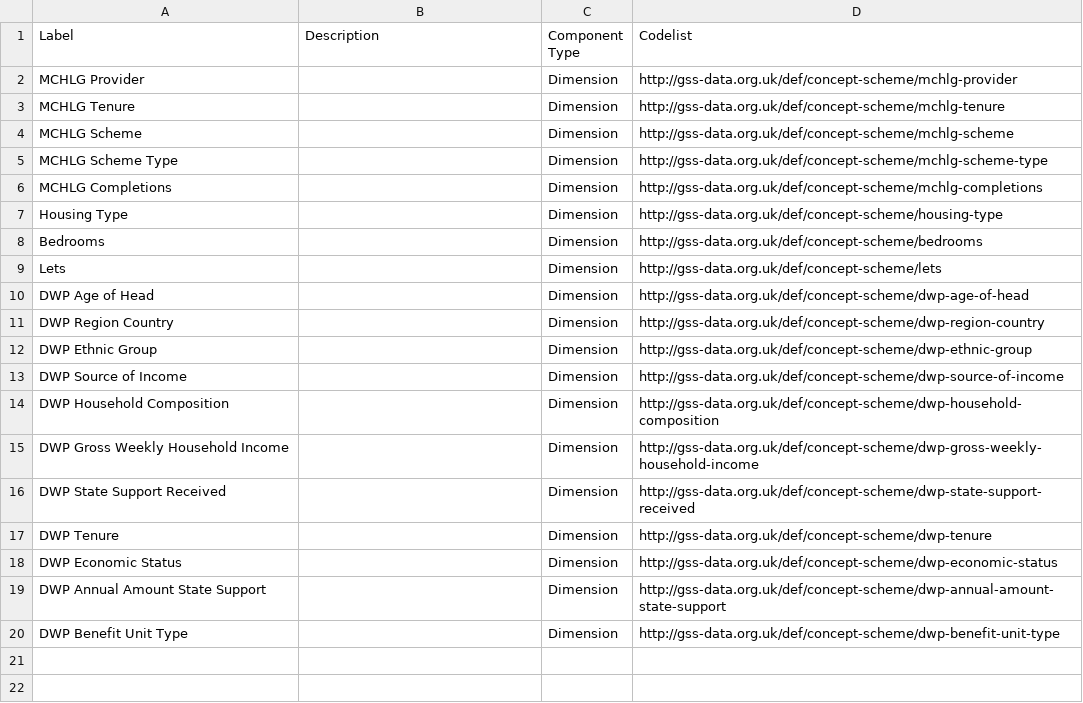
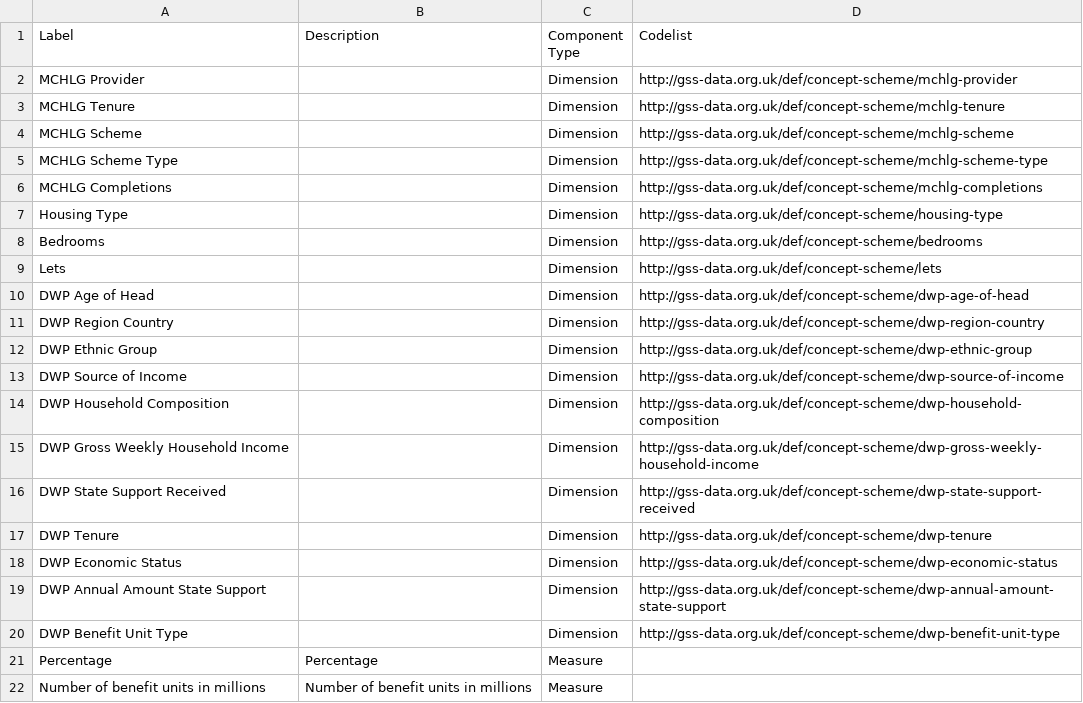
Before and after one commit to GSS-Cogs/family-affordable-housing, a CSV file: reference/components.csv, drawn as a sheet.

Commit message:
Update components.csv

```diff
--- a/reference/components.csv
+++ b/reference/components.csv
@@ -20 +20,3 @@ DWP Annual Amount State Support,,Dimension,http://gss-data.org.uk/def/concept-sc
 DWP Benefit Unit Type,,Dimension,http://gss-data.org.uk/def/concept-scheme/dwp-benefit-unit-type
+Percentage,Percentage,Measure,
+Number of benefit units in millions,Number of benefit units in millions,Measure,
```
